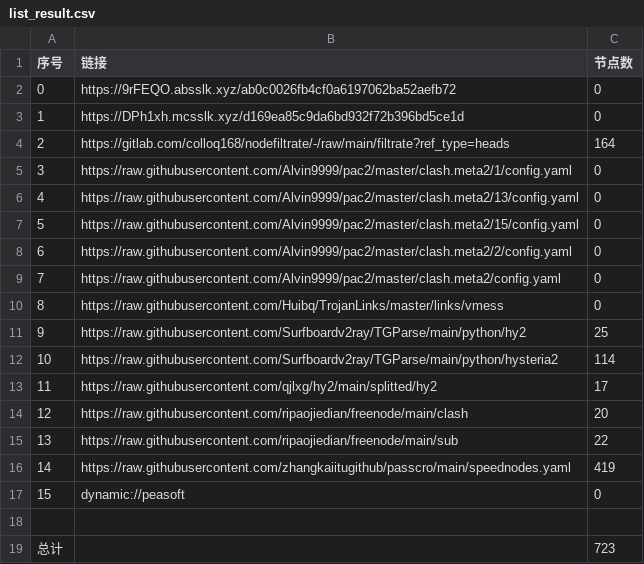
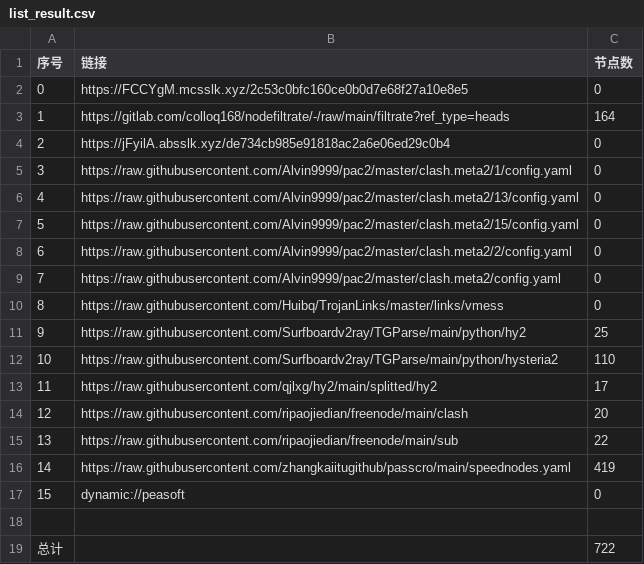
Before and after one commit to akflytiger/AutoMergePublicNodes, a CSV file: list_result.csv, drawn as a sheet.

```diff
--- a/list_result.csv
+++ b/list_result.csv
@@ -1,5 +1,5 @@
 序号,链接,节点数
-0,https://9rFEQO.absslk.xyz/ab0c0026fb4cf0a6197062ba52aefb72,0
-1,https://DPh1xh.mcsslk.xyz/d169ea85c9da6bd932f72b396bd5ce1d,0
-2,https://gitlab.com/colloq168/nodefiltrate/-/raw/main/filtrate?ref_type=heads,164
+0,https://FCCYgM.mcsslk.xyz/2c53c0bfc160ce0b0d7e68f27a10e8e5,0
+1,https://gitlab.com/colloq168/nodefiltrate/-/raw/main/filtrate?ref_type=heads,164
+2,https://jFyilA.absslk.xyz/de734cb985e91818ac2a6e06ed29c0b4,0
 3,https://raw.githubusercontent.com/Alvin9999/pac2/master/clash.meta2/1/config.yaml,0
@@ -11,3 +11,3 @@
 9,https://raw.githubusercontent.com/Surfboardv2ray/TGParse/main/python/hy2,25
-10,https://raw.githubusercontent.com/Surfboardv2ray/TGParse/main/python/hysteria2,114
+10,https://raw.githubusercontent.com/Surfboardv2ray/TGParse/main/python/hysteria2,110
 11,https://raw.githubusercontent.com/qjlxg/hy2/main/splitted/hy2,17
@@ -18,2 +18,2 @@
 
-总计,,723
+总计,,722
```
Also changed, not shown: 22 other files.
